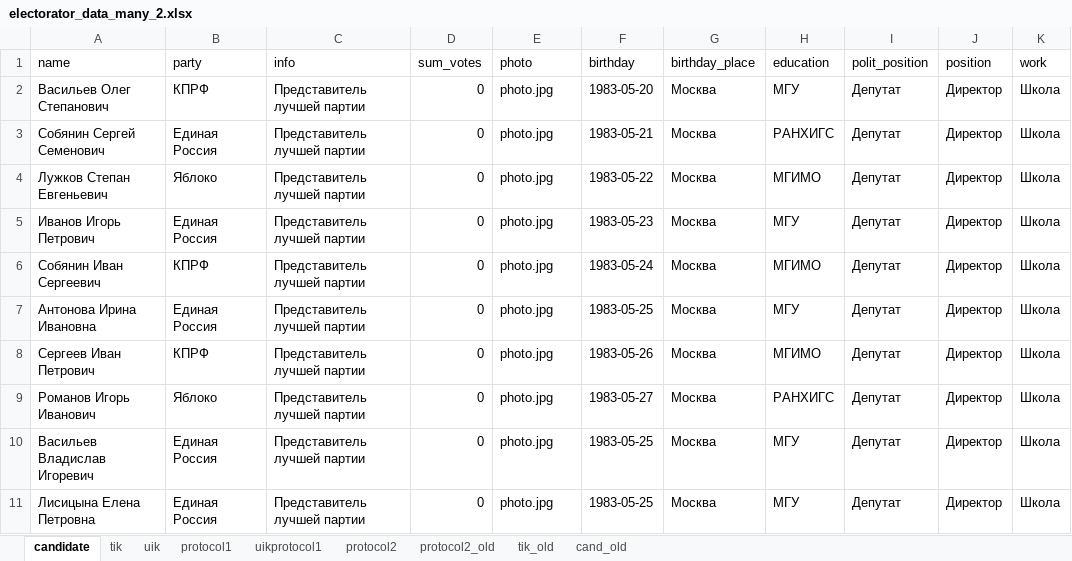
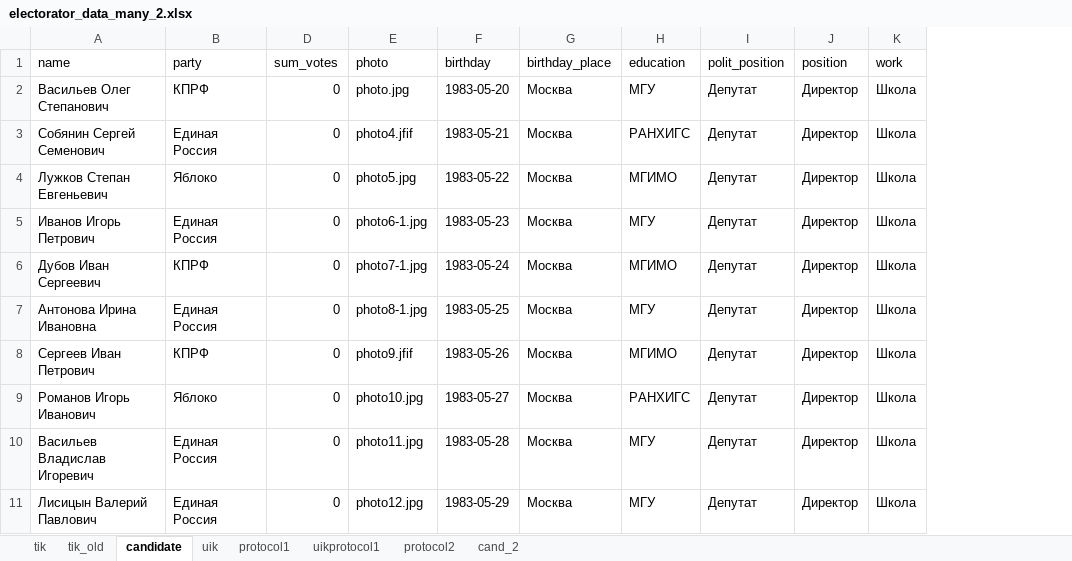
Before and after one commit to tomina-s/electorator, an Excel workbook: data_for_db/electorator_data_many_2.xlsx, sheet candidate, drawn as a sheet; values as stored, in another font and other column widths than the file's, no borders; the diff names each change by its address in the sheet, - before the commit and + after, or states it on an @@ line.

```diff
--- a/data_for_db/electorator_data_many_2.xlsx (sheet candidate)
+++ b/data_for_db/electorator_data_many_2.xlsx (sheet candidate)
-sheet tab: cand_old
+sheet tab: cand_2
-sheet tab: protocol2_old
@@ sheet tab order changed: tik | tik_old | candidate | uik | protocol1 | uikprotocol1 | protocol2 | cand_2 @@
@@ column C (info) hidden, rows 2-11: all Представитель лучшей партии @@
-E3 (photo): photo.jpg
+E3 (photo): photo4.jfif
-E4 (photo): photo.jpg
+E4 (photo): photo5.jpg
-E5 (photo): photo.jpg
+E5 (photo): photo6-1.jpg
-A6 (name): Собянин Иван Сергеевич
+A6 (name): Дубов Иван Сергеевич
-E6 (photo): photo.jpg
+E6 (photo): photo7-1.jpg
-E7 (photo): photo.jpg
+E7 (photo): photo8-1.jpg
-E8 (photo): photo.jpg
+E8 (photo): photo9.jfif
-E9 (photo): photo.jpg
+E9 (photo): photo10.jpg
-E10 (photo): photo.jpg
+E10 (photo): photo11.jpg
-F10 (birthday): 1983-05-25
+F10 (birthday): 1983-05-28
-A11 (name): Лисицына Елена Петровна
+A11 (name): Лисицын Валерий Павлович
-E11 (photo): photo.jpg
+E11 (photo): photo12.jpg
-F11 (birthday): 1983-05-25
+F11 (birthday): 1983-05-29
```
Also changed, not shown: sheet uik, sheet protocol1, sheet tik, sheet tik_old, sheet protocol2, formulas that keep their value, 12 other files.
